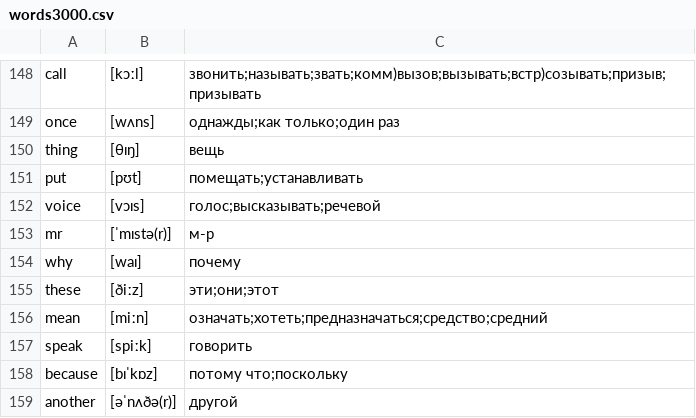
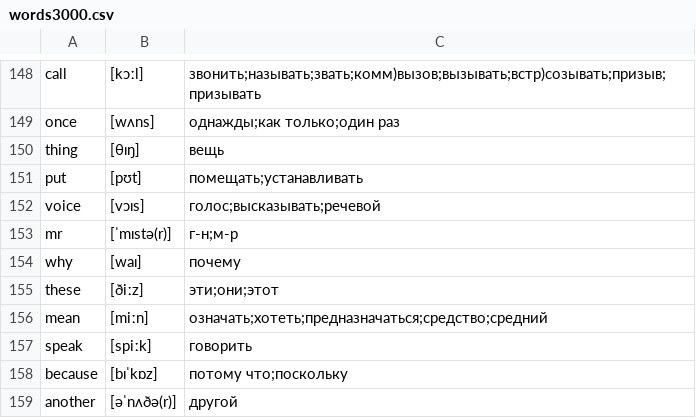
Before and after one commit to kotvickiy/english3000, a CSV file: words3000.csv, drawn as a sheet; only a part is shown, gaps mark what is left out.

```diff
--- a/words3000.csv
+++ b/words3000.csv
@@ -152,3 +152,3 @@ put,[pʊt],помещать;устанавливать
 voice,[vɔɪs],голос;высказывать;речевой
-mr,[ˈmɪstə(r)],м-р
+mr,[ˈmɪstə(r)],г-н;м-р
 why,[waɪ],почему
```
